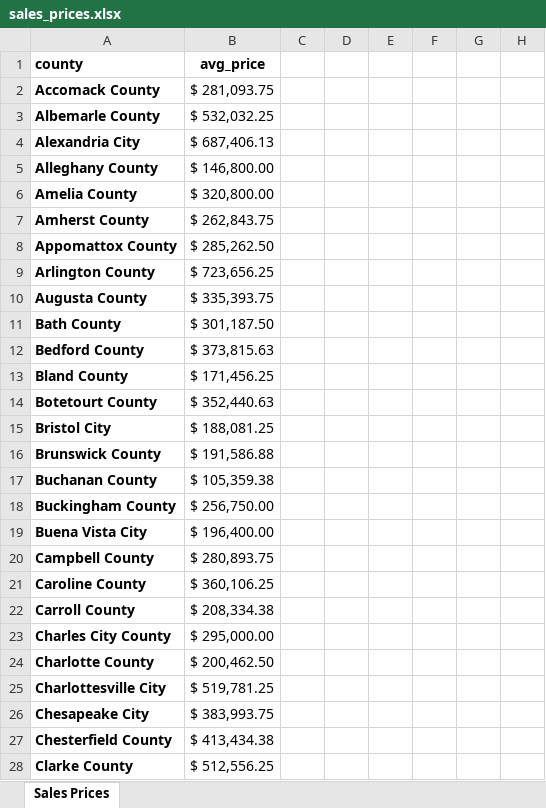
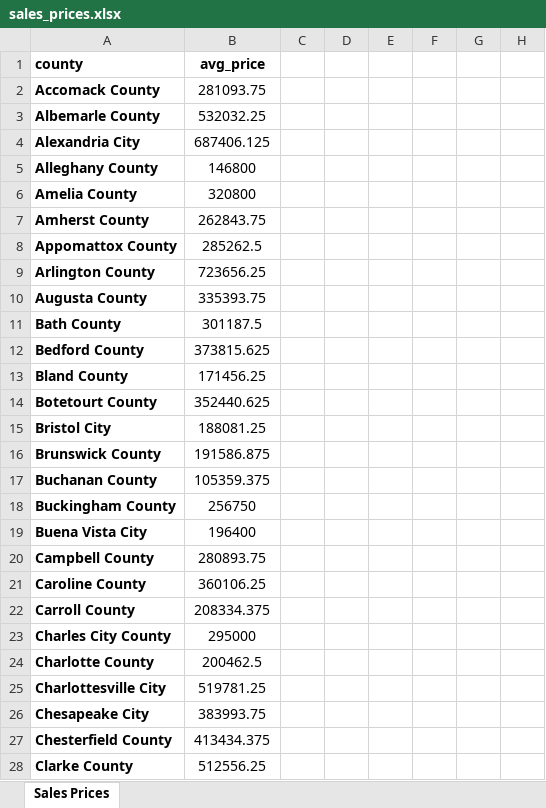
Before and after one commit to 1SamanthaRose/fanniemae, an Excel workbook: sales_prices.xlsx, sheet Sales Prices, drawn as a sheet; only a part is shown; values as stored, in another font and other column widths than the file's, no borders; the diff covers the shown part only; the diff names each change by its address in the sheet, - before the commit and + after, or states it on an @@ line.

Commit message:
fix sales prices & deleted traffic dataset

```diff
--- a/sales_prices.xlsx (sheet Sales Prices)
+++ b/sales_prices.xlsx (sheet Sales Prices)
-B2 (avg_price): $ 281,093.75
+B2 (avg_price): 281093.75
-B3 (avg_price): $ 532,032.25
+B3 (avg_price): 532032.25
-B4 (avg_price): $ 687,406.13
+B4 (avg_price): 687406.125
-B5 (avg_price): $ 146,800.00
+B5 (avg_price): 146800
-B6 (avg_price): $ 320,800.00
+B6 (avg_price): 320800
-B7 (avg_price): $ 262,843.75
+B7 (avg_price): 262843.75
-B8 (avg_price): $ 285,262.50
+B8 (avg_price): 285262.5
-B9 (avg_price): $ 723,656.25
+B9 (avg_price): 723656.25
-B10 (avg_price): $ 335,393.75
+B10 (avg_price): 335393.75
-B11 (avg_price): $ 301,187.50
+B11 (avg_price): 301187.5
-B12 (avg_price): $ 373,815.63
+B12 (avg_price): 373815.625
-B13 (avg_price): $ 171,456.25
+B13 (avg_price): 171456.25
-B14 (avg_price): $ 352,440.63
+B14 (avg_price): 352440.625
-B15 (avg_price): $ 188,081.25
+B15 (avg_price): 188081.25
-B16 (avg_price): $ 191,586.88
+B16 (avg_price): 191586.875
-B17 (avg_price): $ 105,359.38
+B17 (avg_price): 105359.375
-B18 (avg_price): $ 256,750.00
+B18 (avg_price): 256750
-B19 (avg_price): $ 196,400.00
+B19 (avg_price): 196400
-B20 (avg_price): $ 280,893.75
+B20 (avg_price): 280893.75
-B21 (avg_price): $ 360,106.25
+B21 (avg_price): 360106.25
-B22 (avg_price): $ 208,334.38
+B22 (avg_price): 208334.375
-B23 (avg_price): $ 295,000.00
+B23 (avg_price): 295000
-B24 (avg_price): $ 200,462.50
+B24 (avg_price): 200462.5
-B25 (avg_price): $ 519,781.25
+B25 (avg_price): 519781.25
-B26 (avg_price): $ 383,993.75
+B26 (avg_price): 383993.75
-B27 (avg_price): $ 413,434.38
+B27 (avg_price): 413434.375
-B28 (avg_price): $ 512,556.25
+B28 (avg_price): 512556.25
```
Also changed, not shown: 106 edited cells elsewhere in this sheet, 1 other file.
